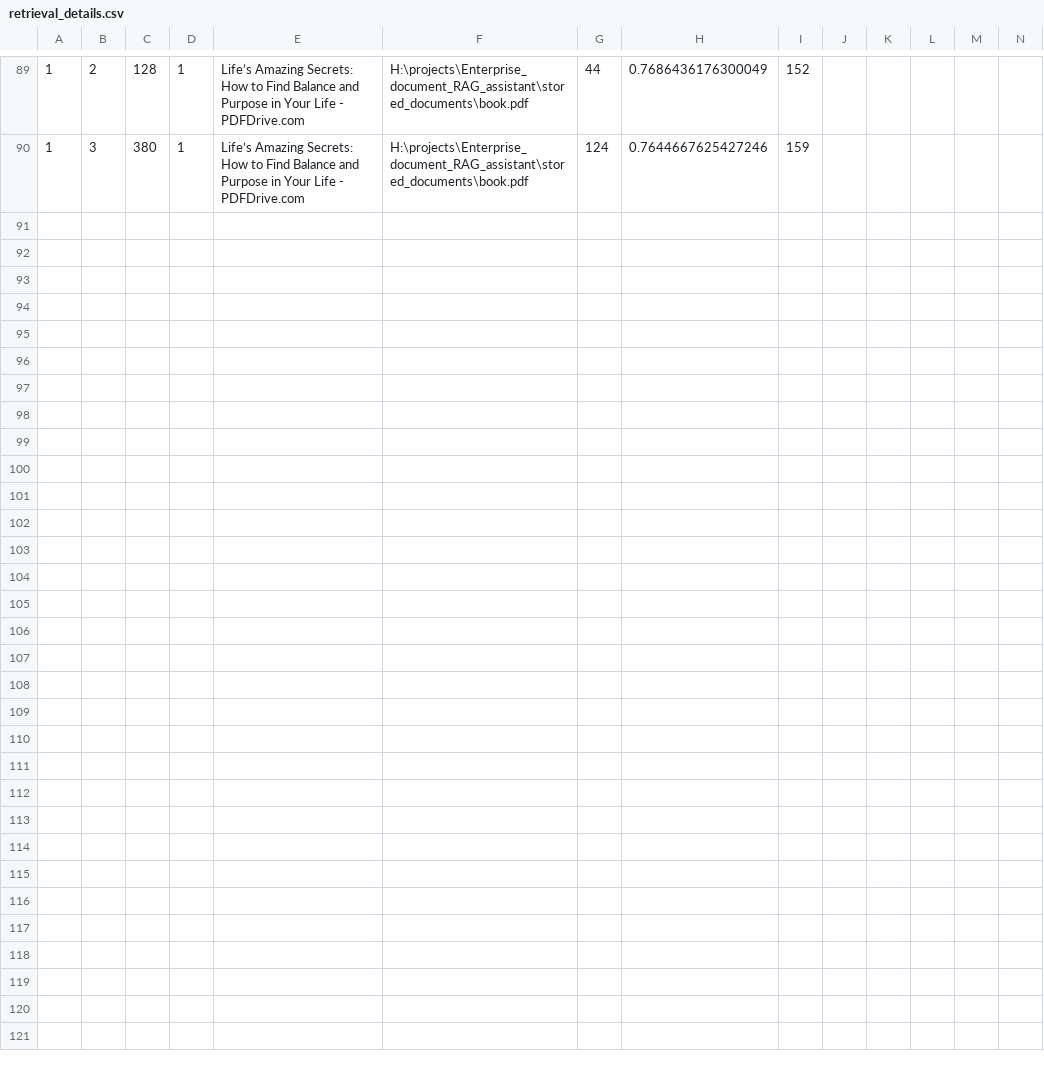
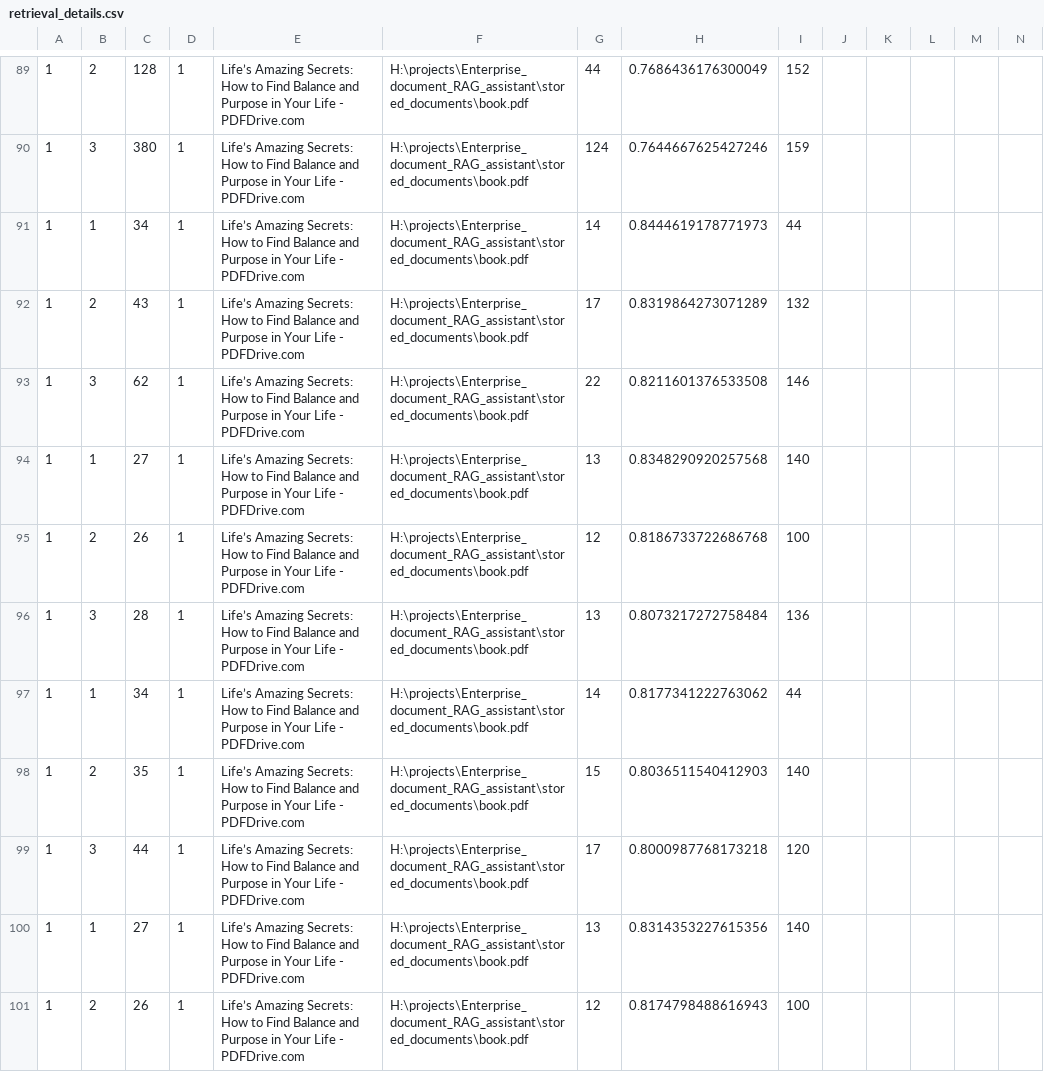
Before and after one commit to JankiMandviya/Enterprise_document_RAG_assistant, a CSV file: Evaluation/retrieval_details.csv, drawn as a sheet; only a part is shown, gaps mark what is left out; rows hold the shown columns only; the diff covers the shown part only; the diff names each change by its address in the sheet, - before the commit and + after, or states it on an @@ line.

```diff
--- a/Evaluation/retrieval_details.csv
+++ b/Evaluation/retrieval_details.csv
+row 91: 1 | 1 | 34 | 1 | Life’s Amazing Secrets: How to Find Balance and Purpose in Your Life - PDFDrive.com | H:\projects\Enterprise_document_RAG_assistant\stored_documents\book.pdf | 14 | 0.8444619178771973 | 44
+row 92: 1 | 2 | 43 | 1 | Life’s Amazing Secrets: How to Find Balance and Purpose in Your Life - PDFDrive.com | H:\projects\Enterprise_document_RAG_assistant\stored_documents\book.pdf | 17 | 0.8319864273071289 | 132
+row 93: 1 | 3 | 62 | 1 | Life’s Amazing Secrets: How to Find Balance and Purpose in Your Life - PDFDrive.com | H:\projects\Enterprise_document_RAG_assistant\stored_documents\book.pdf | 22 | 0.8211601376533508 | 146
+row 94: 1 | 1 | 27 | 1 | Life’s Amazing Secrets: How to Find Balance and Purpose in Your Life - PDFDrive.com | H:\projects\Enterprise_document_RAG_assistant\stored_documents\book.pdf | 13 | 0.8348290920257568 | 140
+row 95: 1 | 2 | 26 | 1 | Life’s Amazing Secrets: How to Find Balance and Purpose in Your Life - PDFDrive.com | H:\projects\Enterprise_document_RAG_assistant\stored_documents\book.pdf | 12 | 0.8186733722686768 | 100
+row 96: 1 | 3 | 28 | 1 | Life’s Amazing Secrets: How to Find Balance and Purpose in Your Life - PDFDrive.com | H:\projects\Enterprise_document_RAG_assistant\stored_documents\book.pdf | 13 | 0.8073217272758484 | 136
+row 97: 1 | 1 | 34 | 1 | Life’s Amazing Secrets: How to Find Balance and Purpose in Your Life - PDFDrive.com | H:\projects\Enterprise_document_RAG_assistant\stored_documents\book.pdf | 14 | 0.8177341222763062 | 44
+row 98: 1 | 2 | 35 | 1 | Life’s Amazing Secrets: How to Find Balance and Purpose in Your Life - PDFDrive.com | H:\projects\Enterprise_document_RAG_assistant\stored_documents\book.pdf | 15 | 0.8036511540412903 | 140
+row 99: 1 | 3 | 44 | 1 | Life’s Amazing Secrets: How to Find Balance and Purpose in Your Life - PDFDrive.com | H:\projects\Enterprise_document_RAG_assistant\stored_documents\book.pdf | 17 | 0.8000987768173218 | 120
+row 100: 1 | 1 | 27 | 1 | Life’s Amazing Secrets: How to Find Balance and Purpose in Your Life - PDFDrive.com | H:\projects\Enterprise_document_RAG_assistant\stored_documents\book.pdf | 13 | 0.8314353227615356 | 140
+row 101: 1 | 2 | 26 | 1 | Life’s Amazing Secrets: How to Find Balance and Purpose in Your Life - PDFDrive.com | H:\projects\Enterprise_document_RAG_assistant\stored_documents\book.pdf | 12 | 0.8174798488616943 | 100
```
Also changed, not shown: 10 added rows elsewhere in this file, 9 other files.
